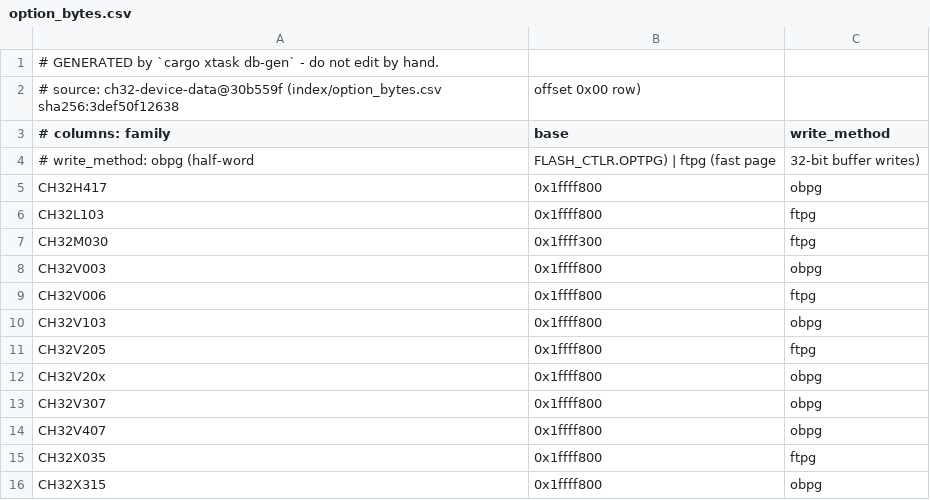
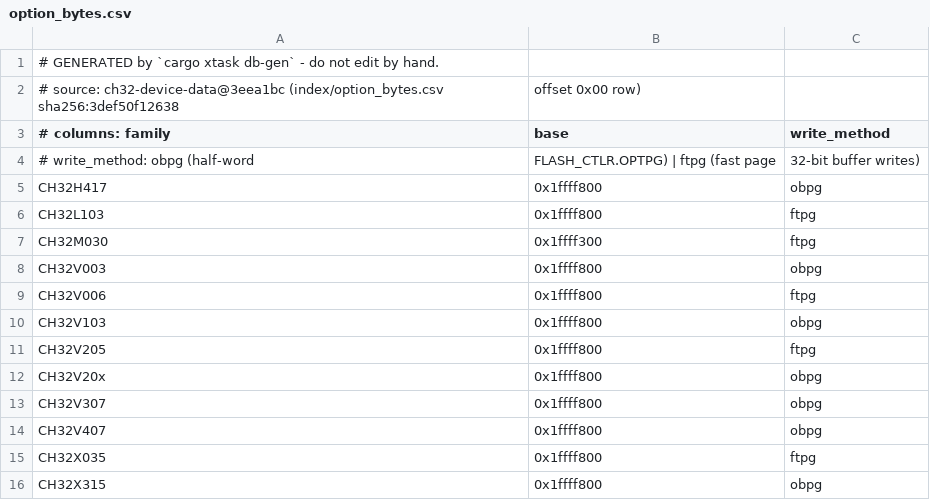
Before and after one commit to ch32-riscv-ug/ch32rv, a CSV file: crates/target/generated/option_bytes.csv, drawn as a sheet.

```diff
--- a/crates/target/generated/option_bytes.csv
+++ b/crates/target/generated/option_bytes.csv
@@ -1,3 +1,3 @@
 # GENERATED by `cargo xtask db-gen` - do not edit by hand.
-# source: ch32-device-data@30b559f (index/option_bytes.csv sha256:3def50f12638, offset 0x00 row)
+# source: ch32-device-data@3eea1bc (index/option_bytes.csv sha256:3def50f12638, offset 0x00 row)
 # columns: family,base,write_method
```
Also changed, not shown: crates/target/generated/debug_wiring.csv, crates/target/generated/flash_geometry.csv, 4 other files.
